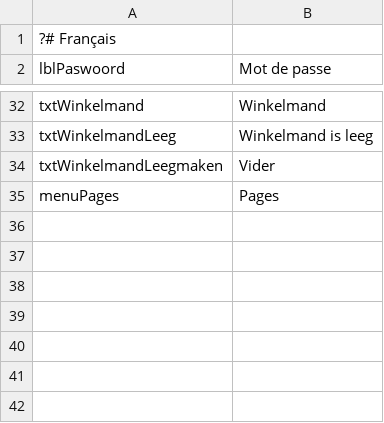
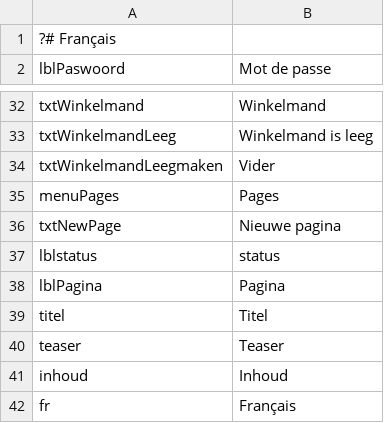
Before and after one commit to thomaswinsol/saverde, a CSV file: application/configs/lang/fr.csv, drawn as a sheet; only a part is shown, gaps mark what is left out.

```diff
--- a/application/configs/lang/fr.csv
+++ b/application/configs/lang/fr.csv
@@ -35 +35,8 @@ txtWinkelmandLeegmaken;Vider
 menuPages;Pages
+txtNewPage;Nieuwe pagina
+lblstatus;status
+lblPagina;Pagina
+titel;Titel
+teaser;Teaser
+inhoud;Inhoud
+fr;Français
```
Also changed, not shown: application/configs/lang/nl.csv, 14 other files.
